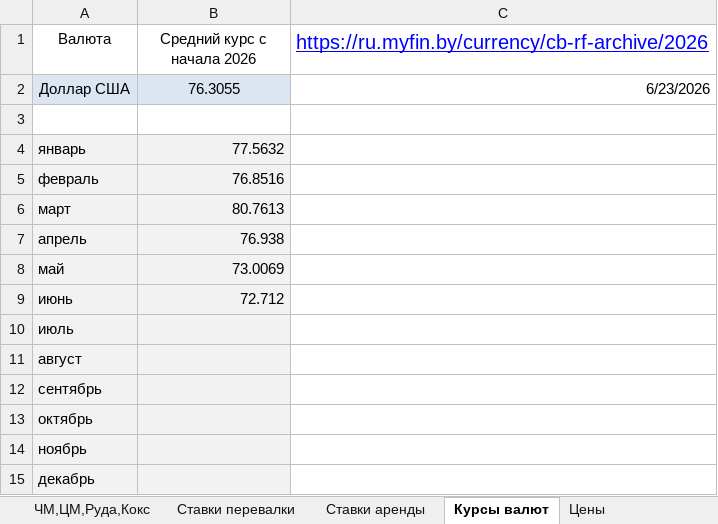
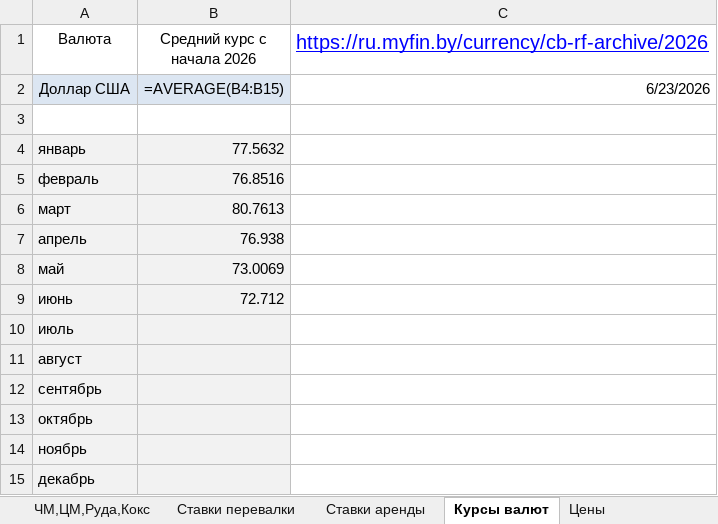
Before and after one commit to navydragon/tariff_equlizer, an Excel workbook: data/ipem/Металлургия_эластика.xlsx, sheet Курсы валют, drawn as a sheet; values as stored, in another font and other column widths than the file's, no borders; formulas without a stored value are shown as written; the diff names each change by its address in the sheet, - before the commit and + after, or states it on an @@ line.

```diff
--- a/data/ipem/Металлургия_эластика.xlsx (sheet Курсы валют)
+++ b/data/ipem/Металлургия_эластика.xlsx (sheet Курсы валют)
-B2 (Средний курс с начала 2026): 76.3055
+B2 (Средний курс с начала 2026): =AVERAGE(B4:B15)
```
Also changed, not shown: sheet ЧМ,ЦМ,Руда,Кокс, sheet Технический лист, sheet Цены, sheet Ставки аренды, charts or pictures, 21 other files.
